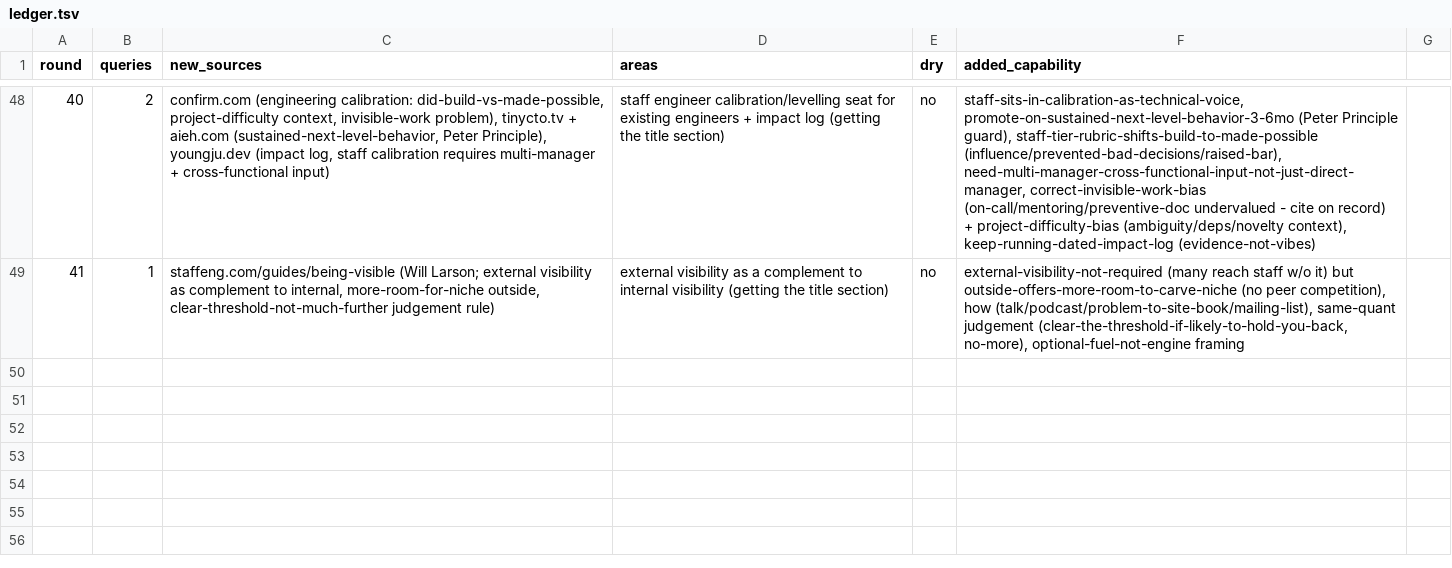
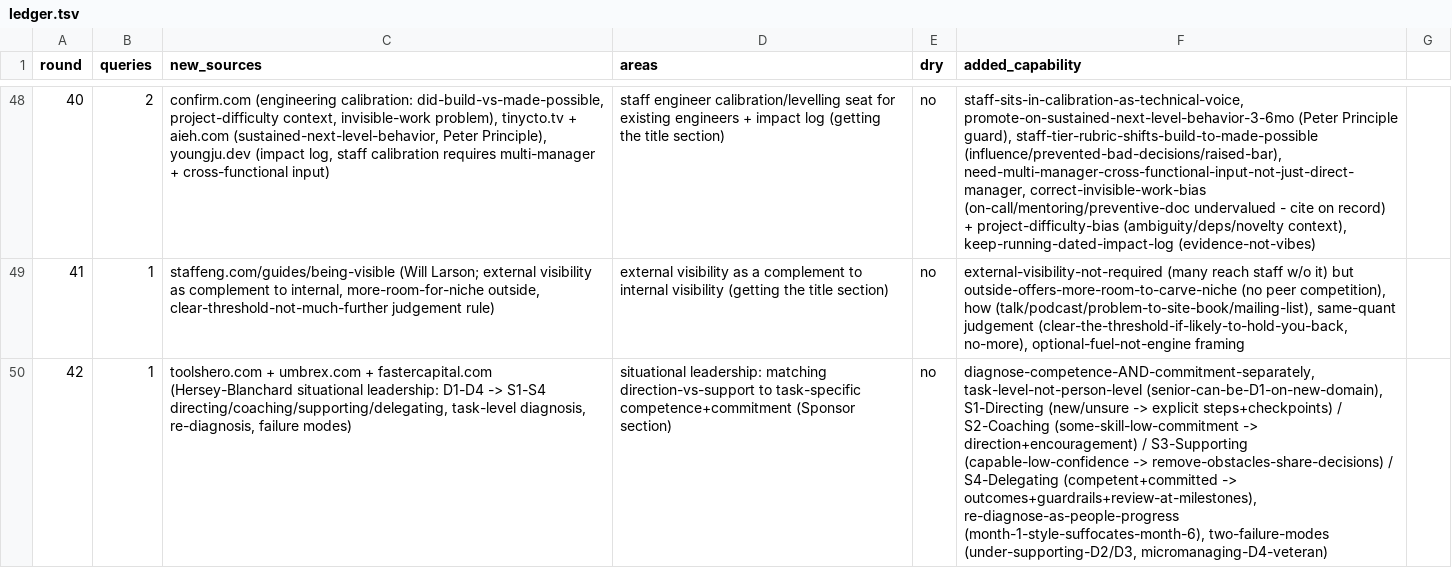
Before and after one commit to archit15singh/archit15singh.github.io, a TSV file: .enrich-loop/ledger.tsv, drawn as a sheet; only a part is shown, gaps mark what is left out; the diff names each change by its address in the sheet, - before the commit and + after, or states it on an @@ line.

Commit message:
Staff+ enrichment R42: add situational leadership (diagnose task-specific competence+commitment, match directing/coaching/supporting/delegating, task-not-person, re-diagnose, two failure modes)

```diff
--- a/.enrich-loop/ledger.tsv
+++ b/.enrich-loop/ledger.tsv
+row 50: 42 | 1 | toolshero.com + umbrex.com + fastercapital.com (Hersey-Blanchard situational leadership: D1-D4 -> S1-S4 directing/coaching/supporting/delegating, task-level diagnosis, re-diagnosis, failure modes) | situational leadership: matching direction-vs-support to task-specific competence+commitment (Sponsor section) | no | diagnose-competence-AND-commitment-separately, task-level-not-person-level (senior-can-be-D1-on-new-domain), S1-Directing (new/unsure -> explicit steps+checkpoints) / S2-Coaching (some-skill-low-commitment -> direction+encouragement) / S3-Supporting (capable-low-confidence -> remove-obstacles-share-decisions) / S4-Delegating (competent+committed -> outcomes+guardrails+review-at-milestones), re-diagnose-as-people-progress (month-1-style-suffocates-month-6), two-failure-modes (under-supporting-D2/D3, micromanaging-D4-veteran)
```
Also changed, not shown: 1 other file.
